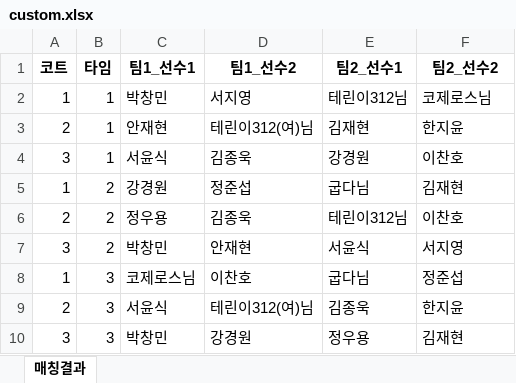
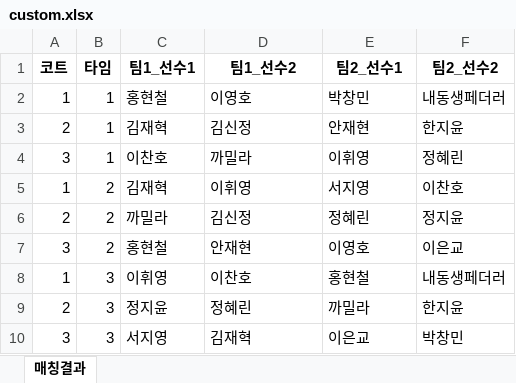
Before and after one commit to jy17347/tennis-matching, an Excel workbook: dataset/custom.xlsx, sheet 매칭결과, drawn as a sheet; only a part is shown; values as stored, in another font and other column widths than the file's, no borders; the diff covers the shown part only; the diff names each change by its address in the sheet, - before the commit and + after, or states it on an @@ line.

```diff
--- a/dataset/custom.xlsx (sheet 매칭결과)
+++ b/dataset/custom.xlsx (sheet 매칭결과)
-C2 (팀1_선수1): 박창민
+C2 (팀1_선수1): 홍현철
-D2 (팀1_선수2): 서지영
+D2 (팀1_선수2): 이영호
-E2 (팀2_선수1): 테린이312님
+E2 (팀2_선수1): 박창민
-F2 (팀2_선수2): 코제로스님
+F2 (팀2_선수2): 내동생페더러
-C3 (팀1_선수1): 안재현
+C3 (팀1_선수1): 김재혁
-D3 (팀1_선수2): 테린이312(여)님
+D3 (팀1_선수2): 김신정
-E3 (팀2_선수1): 김재현
+E3 (팀2_선수1): 안재현
-C4 (팀1_선수1): 서윤식
+C4 (팀1_선수1): 이찬호
-D4 (팀1_선수2): 김종욱
+D4 (팀1_선수2): 까밀라
-E4 (팀2_선수1): 강경원
+E4 (팀2_선수1): 이휘영
-F4 (팀2_선수2): 이찬호
+F4 (팀2_선수2): 정혜린
-C5 (팀1_선수1): 강경원
+C5 (팀1_선수1): 김재혁
-D5 (팀1_선수2): 정준섭
+D5 (팀1_선수2): 이휘영
-E5 (팀2_선수1): 굽다님
+E5 (팀2_선수1): 서지영
-F5 (팀2_선수2): 김재현
+F5 (팀2_선수2): 이찬호
-C6 (팀1_선수1): 정우용
+C6 (팀1_선수1): 까밀라
-D6 (팀1_선수2): 김종욱
+D6 (팀1_선수2): 김신정
-E6 (팀2_선수1): 테린이312님
+E6 (팀2_선수1): 정혜린
-F6 (팀2_선수2): 이찬호
+F6 (팀2_선수2): 정지윤
-C7 (팀1_선수1): 박창민
+C7 (팀1_선수1): 홍현철
-E7 (팀2_선수1): 서윤식
+E7 (팀2_선수1): 이영호
-F7 (팀2_선수2): 서지영
+F7 (팀2_선수2): 이은교
-C8 (팀1_선수1): 코제로스님
+C8 (팀1_선수1): 이휘영
-E8 (팀2_선수1): 굽다님
+E8 (팀2_선수1): 홍현철
-F8 (팀2_선수2): 정준섭
+F8 (팀2_선수2): 내동생페더러
-C9 (팀1_선수1): 서윤식
+C9 (팀1_선수1): 정지윤
-D9 (팀1_선수2): 테린이312(여)님
+D9 (팀1_선수2): 정혜린
-E9 (팀2_선수1): 김종욱
+E9 (팀2_선수1): 까밀라
-C10 (팀1_선수1): 박창민
+C10 (팀1_선수1): 서지영
-D10 (팀1_선수2): 강경원
+D10 (팀1_선수2): 김재혁
-E10 (팀2_선수1): 정우용
+E10 (팀2_선수1): 이은교
-F10 (팀2_선수2): 김재현
+F10 (팀2_선수2): 박창민
```
Also changed, not shown: 22 edited cells elsewhere in this sheet, dataset/participation.xlsx, dataset/roster.xlsx, 1 other file.
